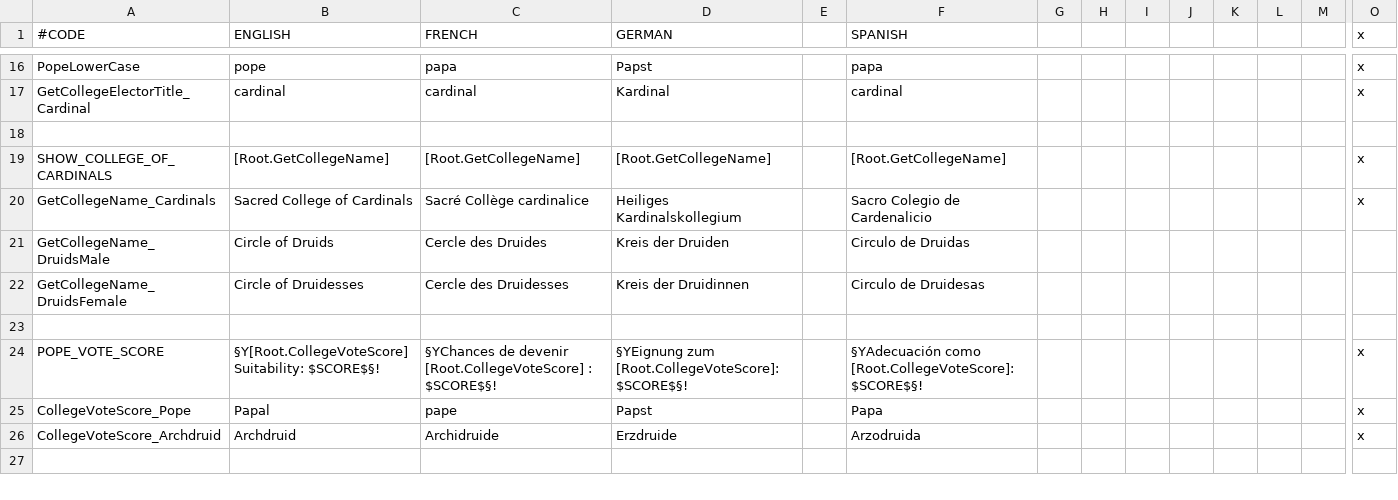
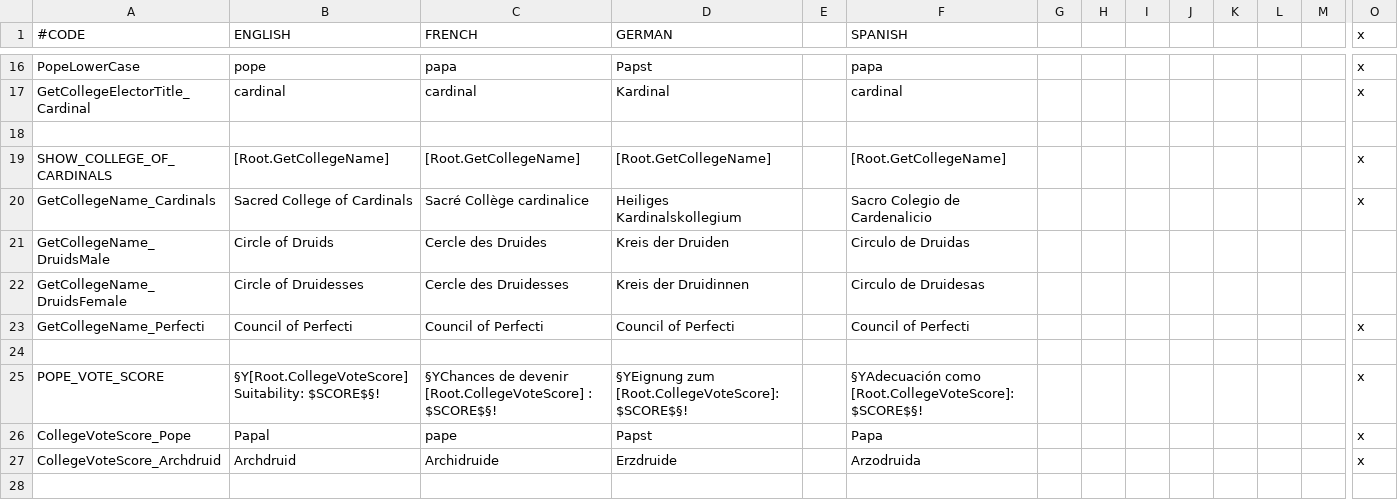
Before and after one commit to ck2plus/CK2Plus_Rewrite, a CSV file: CK2Plus/localisation/000_CK2Plus_expanded_overrides.csv, drawn as a sheet; only a part is shown, gaps mark what is left out; rows hold the shown columns only; the diff names each change by its address in the sheet, - before the commit and + after, or states it on an @@ line.

```diff
--- a/CK2Plus/localisation/000_CK2Plus_expanded_overrides.csv
+++ b/CK2Plus/localisation/000_CK2Plus_expanded_overrides.csv
+row 23: GetCollegeName_Perfecti | Council of Perfecti | Council of Perfecti | Council of Perfecti |  | Council of Perfecti |  |  |  |  |  |  |  | x
```
Also changed, not shown: CK2Plus/localisation/000_CK2Plus_expanded_religions.csv, 1 other file.
